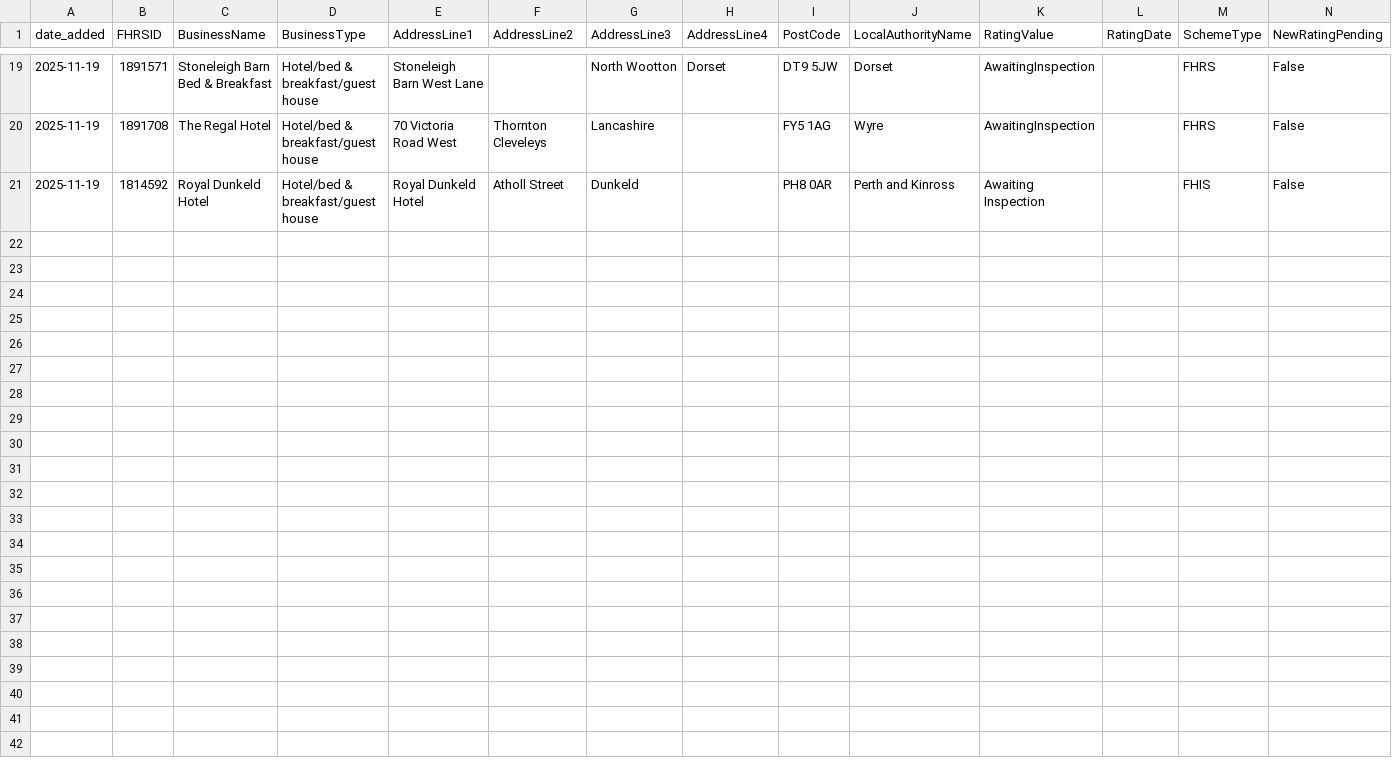
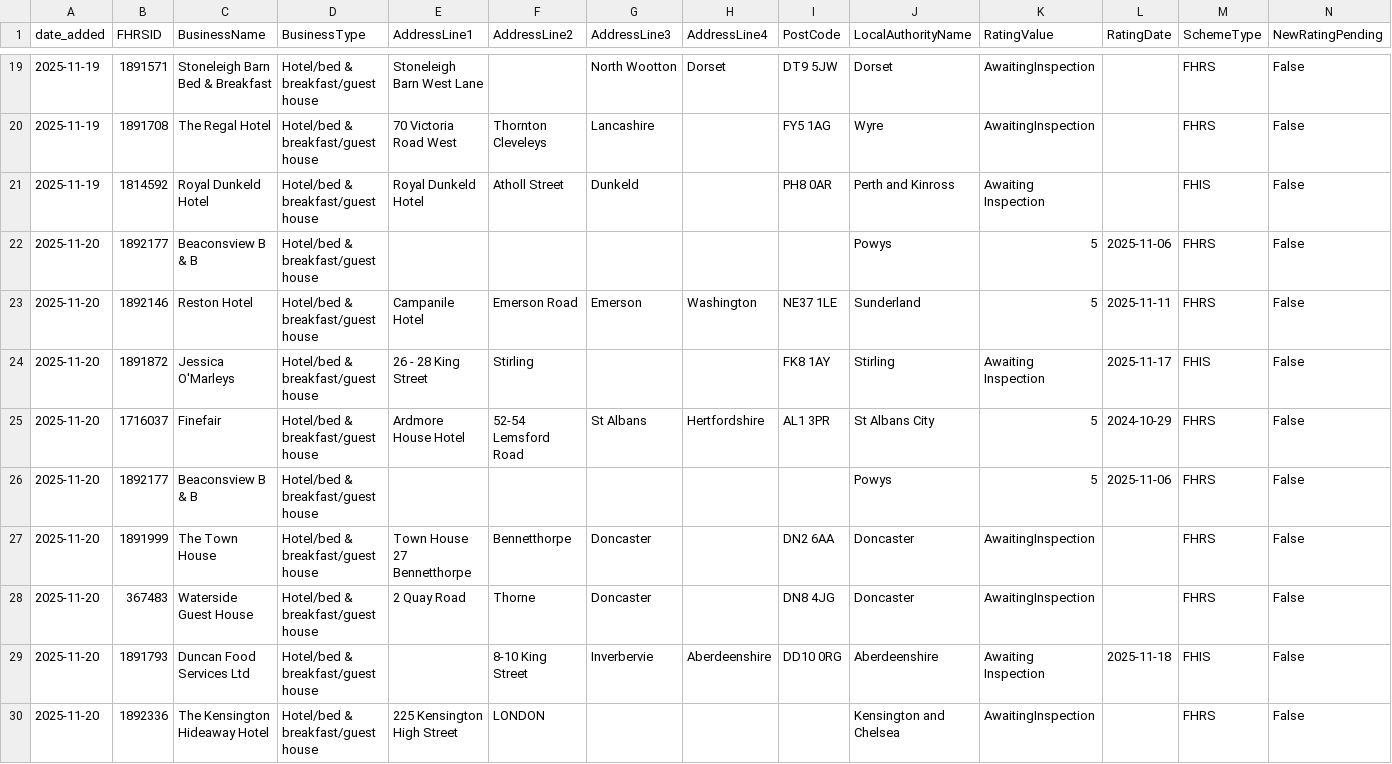
Before and after one commit to AP-Dev-Tools/independent-food-business-pulse, a CSV file: data/cumulative/HOTEL/2025-11.csv, drawn as a sheet; only a part is shown, gaps mark what is left out; rows hold the shown columns only; the diff names each change by its address in the sheet, - before the commit and + after, or states it on an @@ line.

```diff
--- a/data/cumulative/HOTEL/2025-11.csv
+++ b/data/cumulative/HOTEL/2025-11.csv
+row 22: 2025-11-20 | 1892177 | Beaconsview B & B | Hotel/bed & breakfast/guest house |  |  |  |  |  | Powys | 5 | 2025-11-06 | FHRS | False
+row 23: 2025-11-20 | 1892146 | Reston Hotel | Hotel/bed & breakfast/guest house | Campanile Hotel | Emerson Road | Emerson | Washington | NE37 1LE | Sunderland | 5 | 2025-11-11 | FHRS | False
+row 24: 2025-11-20 | 1891872 | Jessica O'Marleys | Hotel/bed & breakfast/guest house | 26 - 28 King Street | Stirling |  |  | FK8 1AY | Stirling | Awaiting Inspection | 2025-11-17 | FHIS | False
+row 25: 2025-11-20 | 1716037 | Finefair | Hotel/bed & breakfast/guest house | Ardmore House Hotel | 52-54 Lemsford Road | St Albans | Hertfordshire | AL1 3PR | St Albans City | 5 | 2024-10-29 | FHRS | False
+row 26: 2025-11-20 | 1892177 | Beaconsview B & B | Hotel/bed & breakfast/guest house |  |  |  |  |  | Powys | 5 | 2025-11-06 | FHRS | False
+row 27: 2025-11-20 | 1891999 | The Town House | Hotel/bed & breakfast/guest house | Town House 27 Bennetthorpe | Bennetthorpe | Doncaster |  | DN2 6AA | Doncaster | AwaitingInspection |  | FHRS | False
+row 28: 2025-11-20 | 367483 | Waterside Guest House | Hotel/bed & breakfast/guest house | 2 Quay Road | Thorne | Doncaster |  | DN8 4JG | Doncaster | AwaitingInspection |  | FHRS | False
+row 29: 2025-11-20 | 1891793 | Duncan Food Services Ltd | Hotel/bed & breakfast/guest house |  | 8-10 King Street | Inverbervie | Aberdeenshire | DD10 0RG | Aberdeenshire | Awaiting Inspection | 2025-11-18 | FHIS | False
+row 30: 2025-11-20 | 1892336 | The Kensington Hideaway Hotel | Hotel/bed & breakfast/guest house | 225 Kensington High Street | LONDON |  |  |  | Kensington and Chelsea | AwaitingInspection |  | FHRS | False
```
Also changed, not shown: 13 other files.
